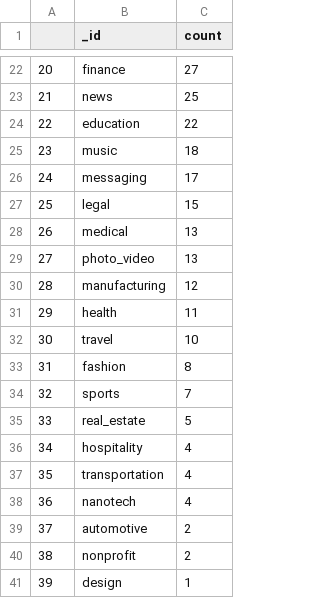
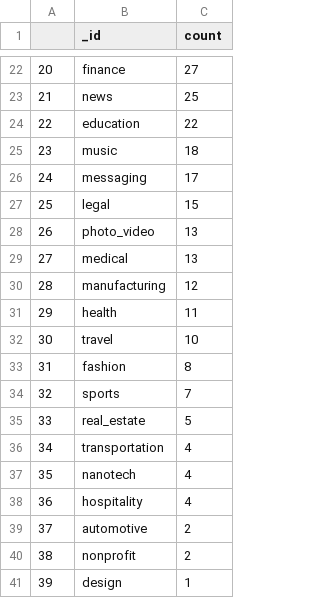
Before and after one commit to olvrMns/SampleTrainingDataAnalysisTP2, a CSV file: data/tache3_1.csv, drawn as a sheet; only a part is shown, gaps mark what is left out.

```diff
--- a/data/tache3_1.csv
+++ b/data/tache3_1.csv
@@ -27,4 +27,4 @@
 25,legal,15
-26,medical,13
-27,photo_video,13
+26,photo_video,13
+27,medical,13
 28,manufacturing,12
@@ -35,5 +35,5 @@
 33,real_estate,5
-34,hospitality,4
-35,transportation,4
-36,nanotech,4
+34,transportation,4
+35,nanotech,4
+36,hospitality,4
 37,automotive,2
```
Also changed, not shown: 2 other files.
